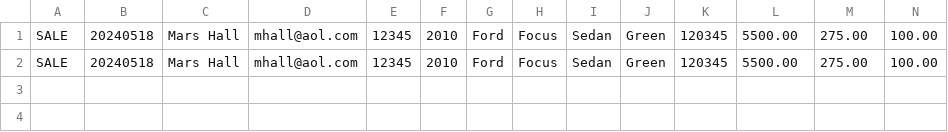
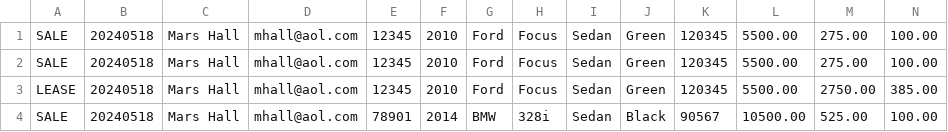
Before and after one commit to MarshallE-G/WorkshopFive_CarDealershipPart2, a CSV file: contracts.csv, drawn as a sheet; only a part is shown; rows hold the shown columns only; the diff names each change by its address in the sheet, - before the commit and + after, or states it on an @@ line.

Commit message:
finished Lease Contract option in UserInterface. (WIP) Need to remove purchased vehicles from Dealership.

```diff
--- a/contracts.csv
+++ b/contracts.csv
+row 3: LEASE | 20240518 | Mars Hall | mhall@aol.com | 12345 | 2010 | Ford | Focus | Sedan | Green | 120345 | 5500.00 | 2750.00 | 385.00
+row 4: SALE | 20240518 | Mars Hall | mhall@aol.com | 78901 | 2014 | BMW | 328i | Sedan | Black | 90567 | 10500.00 | 525.00 | 100.00
```
Also changed, not shown: 2 other files.
